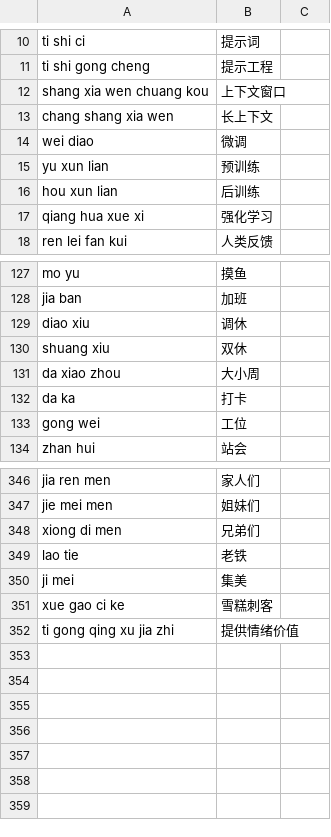
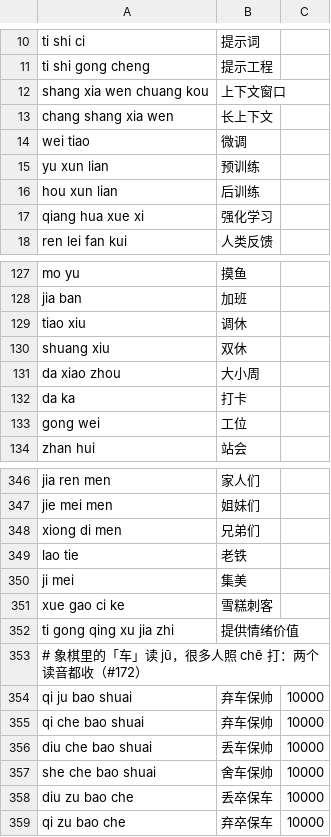
Before and after one commit to Gloridust/WowType, a TSV file: data/hotwords.tsv, drawn as a sheet; only a part is shown, gaps mark what is left out.

Commit message:
猜拼音：叠字（妈妈咪、试试看）逐字猜时每个字都有读音；会话设置的 toolbar 去掉多余的旧外壳兜底（read_sized 本来就留着默认值），加测试；热词表同一个词可以写几个读音，收「弃车保帅」等象棋成语的 ju / che 两种读音（#172），改正微调、调休的读音

```diff
--- a/data/hotwords.tsv
+++ b/data/hotwords.tsv
@@ -13,3 +13,3 @@ shang xia wen chuang kou	上下文窗口
 chang shang xia wen	长上下文
-wei diao	微调
+wei tiao	微调
 yu xun lian	预训练
@@ -128,3 +128,3 @@ mo yu	摸鱼
 jia ban	加班
-diao xiu	调休
+tiao xiu	调休
 shuang xiu	双休
@@ -352 +352,8 @@ xue gao ci ke	雪糕刺客
 ti gong qing xu jia zhi	提供情绪价值
+# 象棋里的「车」读 jū，很多人照 chē 打：两个读音都收（#172）
+qi ju bao shuai	弃车保帅	10000
+qi che bao shuai	弃车保帅	10000
+diu che bao shuai	丢车保帅	10000
+she che bao shuai	舍车保帅	10000
+diu zu bao che	丢卒保车	10000
+qi zu bao che	弃卒保车	10000
```
Also changed, not shown: 4 other files.
